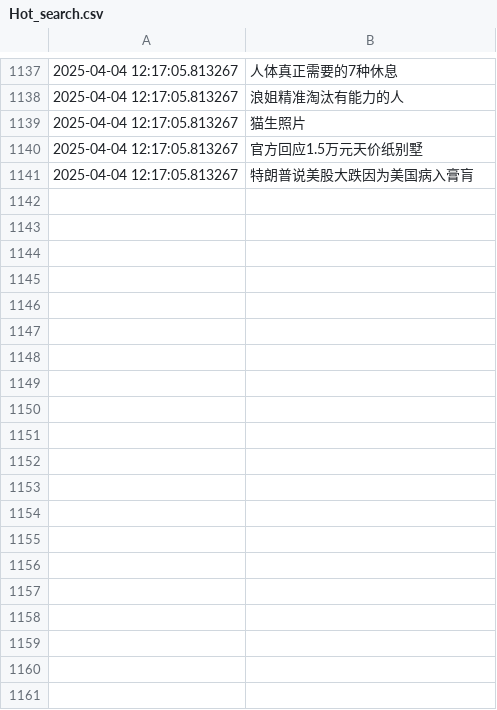
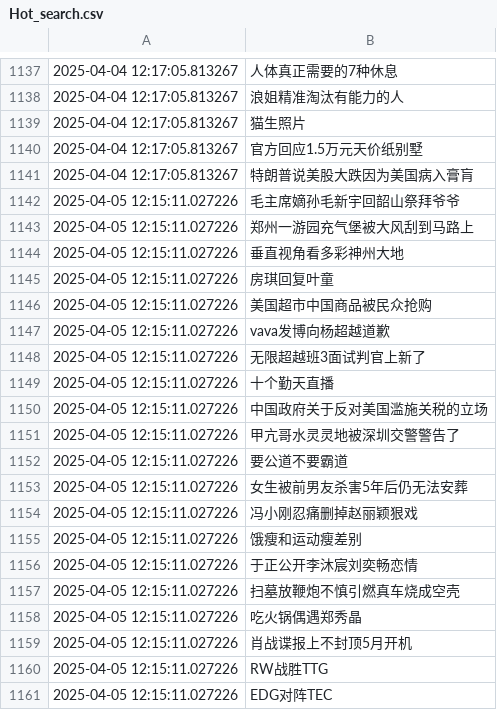
Before and after one commit to Snaclop/Sina_Microblog_Hot_Search, a CSV file: Hot_search.csv, drawn as a sheet; only a part is shown, gaps mark what is left out; the diff covers the shown part only.

Commit message:
Update data

```diff
--- a/Hot_search.csv
+++ b/Hot_search.csv
@@ -1141 +1141,21 @@
 2025-04-04 12:17:05.813267,特朗普说美股大跌因为美国病入膏肓
+2025-04-05 12:15:11.027226,毛主席嫡孙毛新宇回韶山祭拜爷爷
+2025-04-05 12:15:11.027226,郑州一游园充气堡被大风刮到马路上
+2025-04-05 12:15:11.027226,垂直视角看多彩神州大地
+2025-04-05 12:15:11.027226,房琪回复叶童
+2025-04-05 12:15:11.027226,美国超市中国商品被民众抢购
+2025-04-05 12:15:11.027226,vava发博向杨超越道歉
+2025-04-05 12:15:11.027226,无限超越班3面试判官上新了
+2025-04-05 12:15:11.027226,十个勤天直播
+2025-04-05 12:15:11.027226,中国政府关于反对美国滥施关税的立场
+2025-04-05 12:15:11.027226,甲亢哥水灵灵地被深圳交警警告了
+2025-04-05 12:15:11.027226,要公道不要霸道
+2025-04-05 12:15:11.027226,女生被前男友杀害5年后仍无法安葬
+2025-04-05 12:15:11.027226,冯小刚忍痛删掉赵丽颖狠戏
+2025-04-05 12:15:11.027226,饿瘦和运动瘦差别
+2025-04-05 12:15:11.027226,于正公开李沐宸刘奕畅恋情
+2025-04-05 12:15:11.027226,扫墓放鞭炮不慎引燃真车烧成空壳
+2025-04-05 12:15:11.027226,吃火锅偶遇郑秀晶
+2025-04-05 12:15:11.027226,肖战谍报上不封顶5月开机
+2025-04-05 12:15:11.027226,RW战胜TTG
+2025-04-05 12:15:11.027226,EDG对阵TEC
```
Also changed, not shown: 31 added rows elsewhere in this file.
